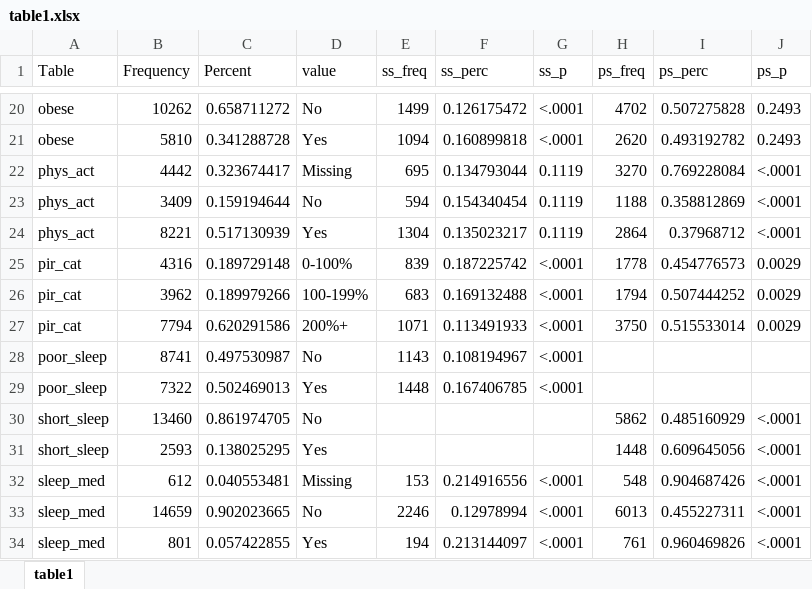
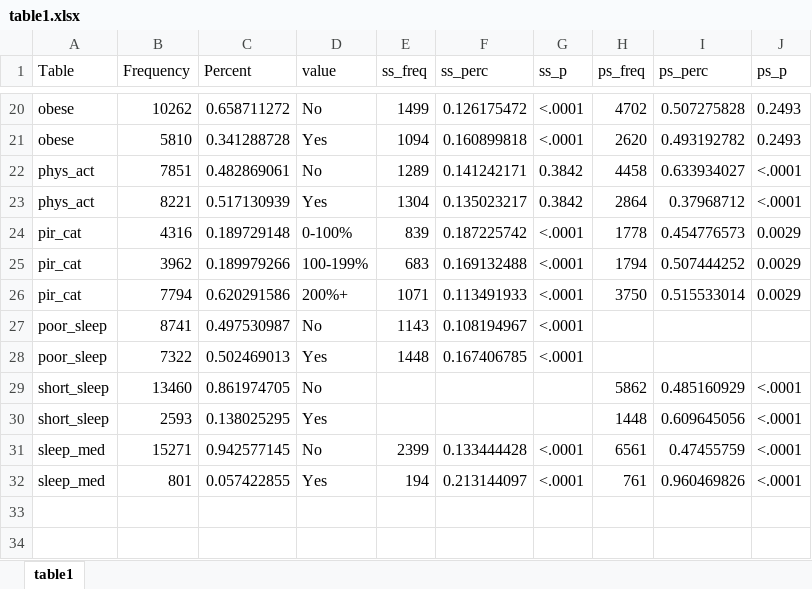
Before and after one commit to audreyrenson/nhanes_ses_sleep_crp, an Excel workbook: table1.xlsx, sheet table1, drawn as a sheet; only a part is shown, gaps mark what is left out; values as stored, in another font and other column widths than the file's, no borders; removed rows and columns are numbered as before the commit, all else as after; the diff names each change by its address in the sheet, - before the commit and + after, or states it on an @@ line.

Commit message:
Table 1 and 2 updated with missing coded as no

```diff
--- a/table1.xlsx (sheet table1)
+++ b/table1.xlsx (sheet table1)
-row 22: phys_act | 4442 | 0.323674417 | Missing | 695 | 0.134793044 | 0.1119 | 3270 | 0.769228084 | <.0001
-row 23: phys_act | 3409 | 0.159194644 | No | 594 | 0.154340454 | 0.1119 | 1188 | 0.358812869 | <.0001
+row 22: phys_act | 7851 | 0.482869061 | No | 1289 | 0.141242171 | 0.3842 | 4458 | 0.633934027 | <.0001
-G23 (ss_p): 0.1119
+G23 (ss_p): 0.3842
-row 32: sleep_med | 612 | 0.040553481 | Missing | 153 | 0.214916556 | <.0001 | 548 | 0.904687426 | <.0001
-row 33: sleep_med | 14659 | 0.902023665 | No | 2246 | 0.12978994 | <.0001 | 6013 | 0.455227311 | <.0001
+row 31: sleep_med | 15271 | 0.942577145 | No | 2399 | 0.133444428 | <.0001 | 6561 | 0.47455759 | <.0001
```
Also changed, not shown: table2.xlsx, 1 other file.
